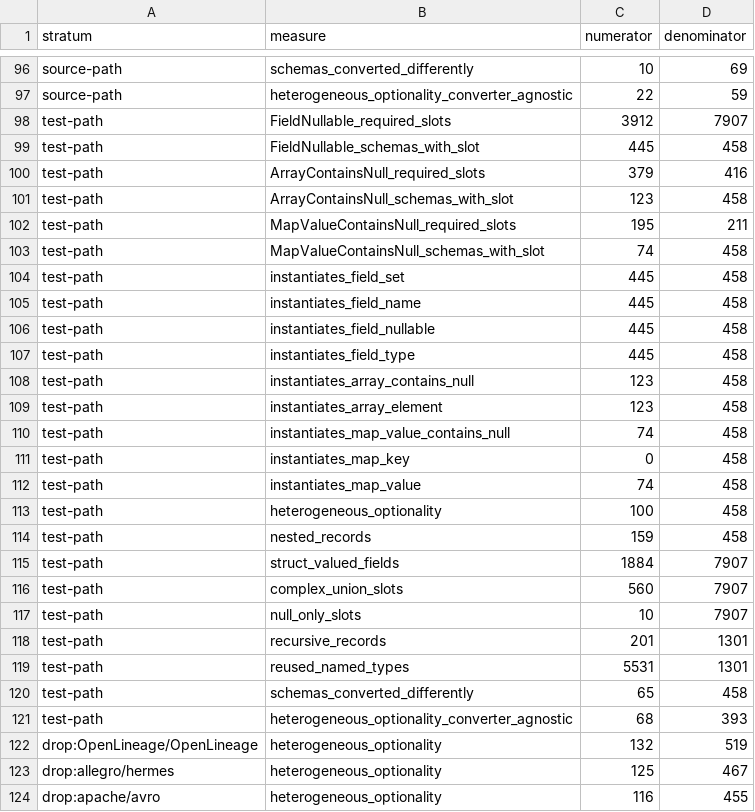
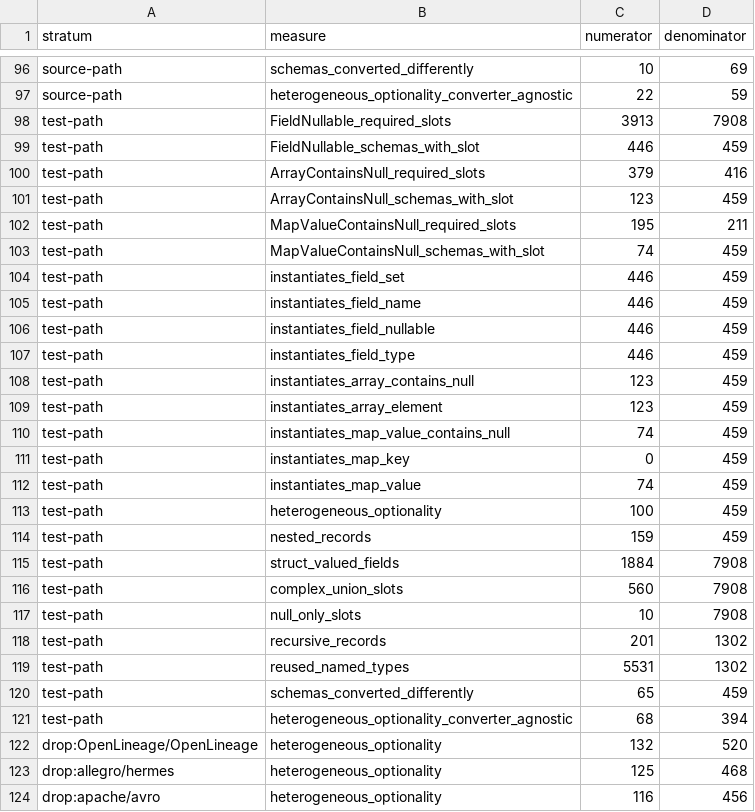
Before and after one commit to vim89/compile-time-data-contracts, a CSV file: paper/evidence/corpus-relevance.csv, drawn as a sheet; only a part is shown, gaps mark what is left out; the diff covers the shown part only.

```diff
--- a/paper/evidence/corpus-relevance.csv
+++ b/paper/evidence/corpus-relevance.csv
@@ -97,28 +97,28 @@ source-path,schemas_converted_differently,10,69
 source-path,heterogeneous_optionality_converter_agnostic,22,59
-test-path,FieldNullable_required_slots,3912,7907
-test-path,FieldNullable_schemas_with_slot,445,458
+test-path,FieldNullable_required_slots,3913,7908
+test-path,FieldNullable_schemas_with_slot,446,459
 test-path,ArrayContainsNull_required_slots,379,416
-test-path,ArrayContainsNull_schemas_with_slot,123,458
+test-path,ArrayContainsNull_schemas_with_slot,123,459
 test-path,MapValueContainsNull_required_slots,195,211
-test-path,MapValueContainsNull_schemas_with_slot,74,458
-test-path,instantiates_field_set,445,458
-test-path,instantiates_field_name,445,458
-test-path,instantiates_field_nullable,445,458
-test-path,instantiates_field_type,445,458
-test-path,instantiates_array_contains_null,123,458
-test-path,instantiates_array_element,123,458
-test-path,instantiates_map_value_contains_null,74,458
-test-path,instantiates_map_key,0,458
-test-path,instantiates_map_value,74,458
-test-path,heterogeneous_optionality,100,458
-test-path,nested_records,159,458
-test-path,struct_valued_fields,1884,7907
-test-path,complex_union_slots,560,7907
-test-path,null_only_slots,10,7907
-test-path,recursive_records,201,1301
-test-path,reused_named_types,5531,1301
-test-path,schemas_converted_differently,65,458
-test-path,heterogeneous_optionality_converter_agnostic,68,393
-drop:OpenLineage/OpenLineage,heterogeneous_optionality,132,519
-drop:allegro/hermes,heterogeneous_optionality,125,467
-drop:apache/avro,heterogeneous_optionality,116,455
+test-path,MapValueContainsNull_schemas_with_slot,74,459
+test-path,instantiates_field_set,446,459
+test-path,instantiates_field_name,446,459
+test-path,instantiates_field_nullable,446,459
+test-path,instantiates_field_type,446,459
+test-path,instantiates_array_contains_null,123,459
+test-path,instantiates_array_element,123,459
+test-path,instantiates_map_value_contains_null,74,459
+test-path,instantiates_map_key,0,459
+test-path,instantiates_map_value,74,459
+test-path,heterogeneous_optionality,100,459
+test-path,nested_records,159,459
+test-path,struct_valued_fields,1884,7908
+test-path,complex_union_slots,560,7908
+test-path,null_only_slots,10,7908
+test-path,recursive_records,201,1302
+test-path,reused_named_types,5531,1302
+test-path,schemas_converted_differently,65,459
+test-path,heterogeneous_optionality_converter_agnostic,68,394
+drop:OpenLineage/OpenLineage,heterogeneous_optionality,132,520
+drop:allegro/hermes,heterogeneous_optionality,125,468
+drop:apache/avro,heterogeneous_optionality,116,456
```
Also changed, not shown: 72 edited cells elsewhere in this file, paper/evidence/corpus-schema-facts.csv, 6 other files.
